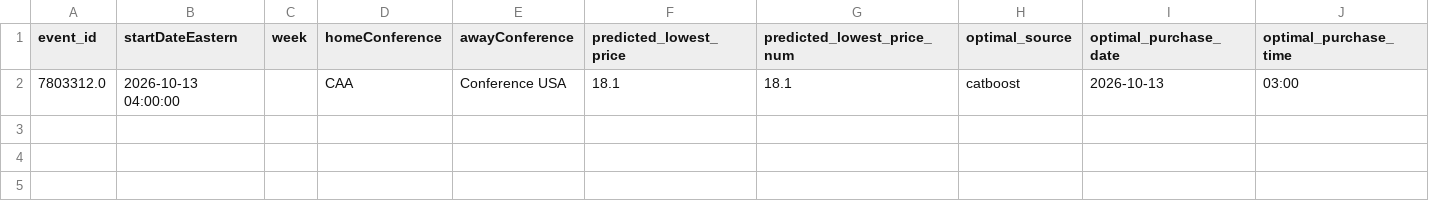
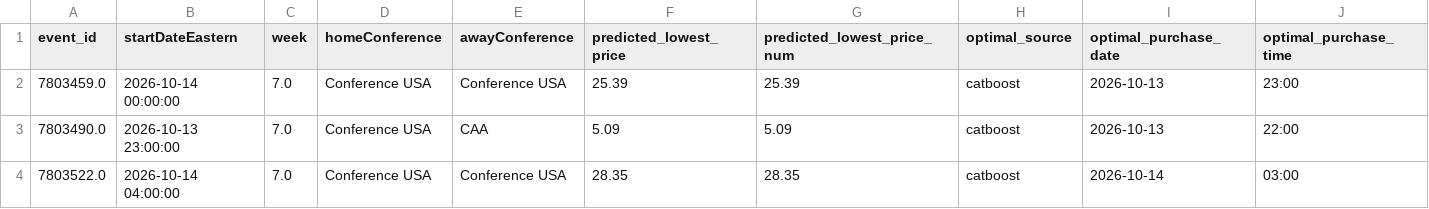
Before and after one commit to rsims55/football-ticket-tracker, a CSV file: data/predicted/merged_eval_results.csv, drawn as a sheet; only a part is shown; removed rows and columns are numbered as before the commit, all else as after; rows hold the shown columns only; the diff names each change by its address in the sheet, - before the commit and + after, or states it on an @@ line.

```diff
--- a/data/predicted/merged_eval_results.csv
+++ b/data/predicted/merged_eval_results.csv
-row 2: 7803312.0 | 2026-10-13 04:00:00 |  | CAA | Conference USA | 18.1 | 18.1 | catboost | 2026-10-13 | 03:00
+row 2: 7803459.0 | 2026-10-14 00:00:00 | 7.0 | Conference USA | Conference USA | 25.39 | 25.39 | catboost | 2026-10-13 | 23:00
+row 3: 7803490.0 | 2026-10-13 23:00:00 | 7.0 | Conference USA | CAA | 5.09 | 5.09 | catboost | 2026-10-13 | 22:00
+row 4: 7803522.0 | 2026-10-14 04:00:00 | 7.0 | Conference USA | Conference USA | 28.35 | 28.35 | catboost | 2026-10-14 | 03:00
```
Also changed, not shown: data/predicted/evaluation_metrics.csv.
